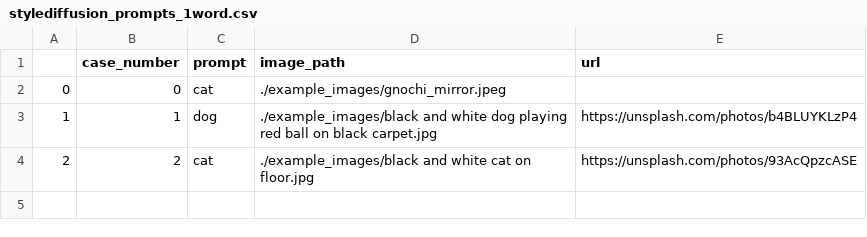
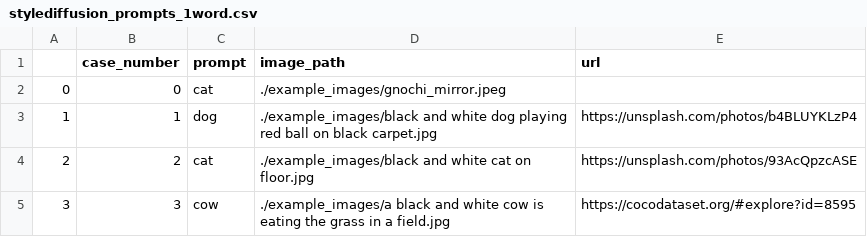
Before and after one commit to sen-mao/StyleDiffusion, a CSV file: data/stylediffusion_prompts_1word.csv, drawn as a sheet.

```diff
--- a/data/stylediffusion_prompts_1word.csv
+++ b/data/stylediffusion_prompts_1word.csv
@@ -4 +4,2 @@
 2,2,cat,./example_images/black and white cat on floor.jpg,https://unsplash.com/photos/93AcQpzcASE
+3,3,cow,./example_images/a black and white cow is eating the grass in a field.jpg,https://cocodataset.org/#explore?id=8595
```
Also changed, not shown: data/stylediffusion_editing_1word.csv, 3 other files.
